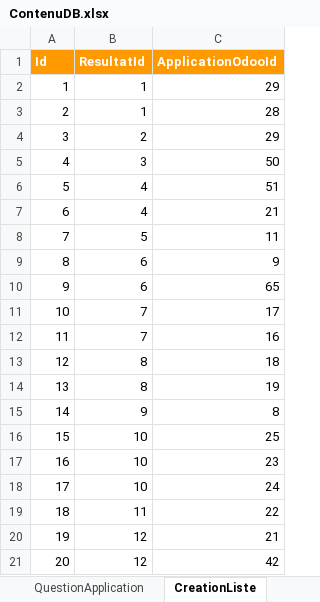
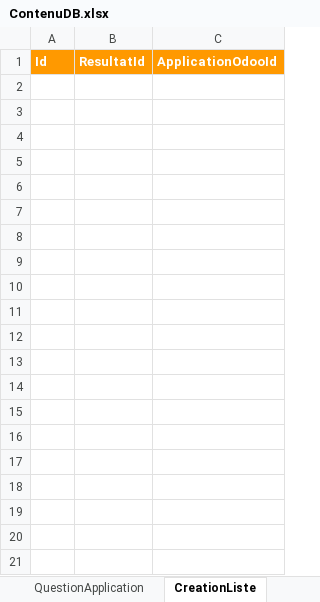
Before and after one commit to No-rmand/TPI_IDEC, an Excel workbook: ContenuDB.xlsx, sheet CreationListe, drawn as a sheet; only a part is shown; values as stored, in another font and other column widths than the file's, no borders; the diff covers the shown part only; the diff names each change by its address in the sheet, - before the commit and + after, or states it on an @@ line.

```diff
--- a/ContenuDB.xlsx (sheet CreationListe)
+++ b/ContenuDB.xlsx (sheet CreationListe)
-row 2: 1 | 1 | 29
-row 3: 2 | 1 | 28
-row 4: 3 | 2 | 29
-row 5: 4 | 3 | 50
-row 6: 5 | 4 | 51
-row 7: 6 | 4 | 21
-row 8: 7 | 5 | 11
-row 9: 8 | 6 | 9
-row 10: 9 | 6 | 65
-row 11: 10 | 7 | 17
-row 12: 11 | 7 | 16
-row 13: 12 | 8 | 18
-row 14: 13 | 8 | 19
-row 15: 14 | 9 | 8
-row 16: 15 | 10 | 25
-row 17: 16 | 10 | 23
-row 18: 17 | 10 | 24
-row 19: 18 | 11 | 22
-row 20: 19 | 12 | 21
-row 21: 20 | 12 | 42
```
Also changed, not shown: 46 removed rows elsewhere in this sheet, sheet ApplicationOdoo, sheet QuestionApplication, sheet Client, sheet SecteurActivite, sheet Questions, 36 other files.
